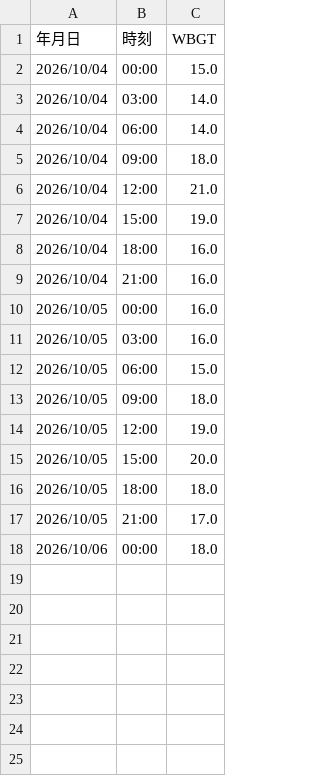
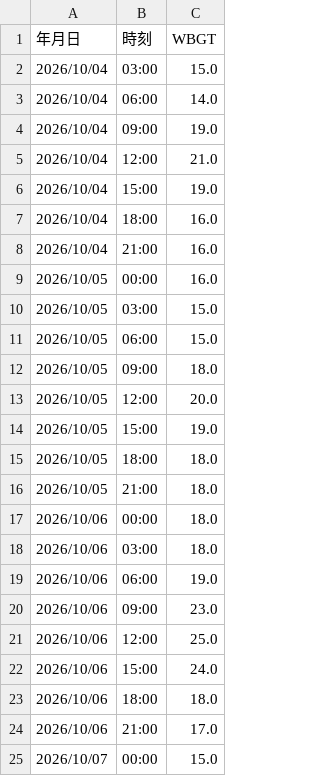
Before and after one commit to maeda0404/wbgt-signage, a CSV file: wbgt.csv, drawn as a sheet.

```diff
--- a/wbgt.csv
+++ b/wbgt.csv
@@ -1,6 +1,5 @@
 年月日,時刻,WBGT
-2026/10/04,00:00,15.0
-2026/10/04,03:00,14.0
+2026/10/04,03:00,15.0
 2026/10/04,06:00,14.0
-2026/10/04,09:00,18.0
+2026/10/04,09:00,19.0
 2026/10/04,12:00,21.0
@@ -10,9 +9,17 @@
 2026/10/05,00:00,16.0
-2026/10/05,03:00,16.0
+2026/10/05,03:00,15.0
 2026/10/05,06:00,15.0
 2026/10/05,09:00,18.0
-2026/10/05,12:00,19.0
-2026/10/05,15:00,20.0
+2026/10/05,12:00,20.0
+2026/10/05,15:00,19.0
 2026/10/05,18:00,18.0
-2026/10/05,21:00,17.0
+2026/10/05,21:00,18.0
 2026/10/06,00:00,18.0
+2026/10/06,03:00,18.0
+2026/10/06,06:00,19.0
+2026/10/06,09:00,23.0
+2026/10/06,12:00,25.0
+2026/10/06,15:00,24.0
+2026/10/06,18:00,18.0
+2026/10/06,21:00,17.0
+2026/10/07,00:00,15.0
```
